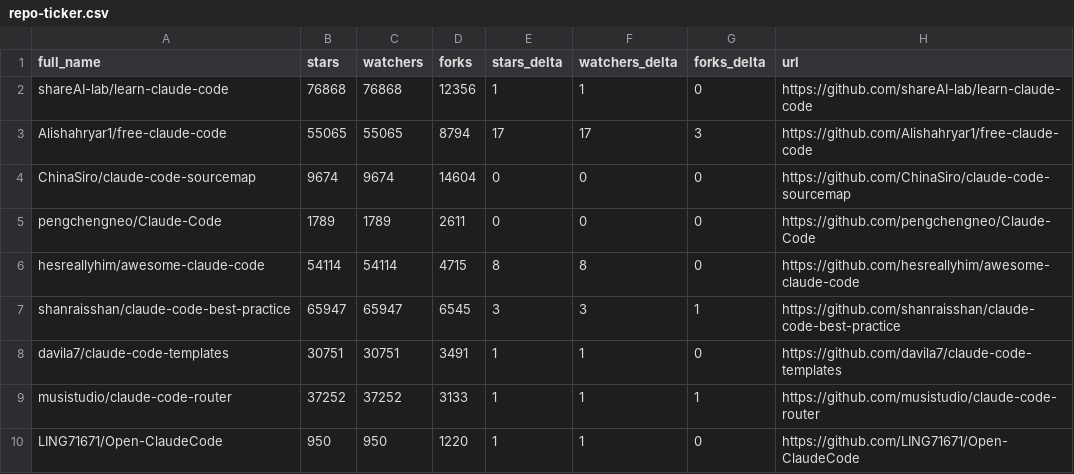
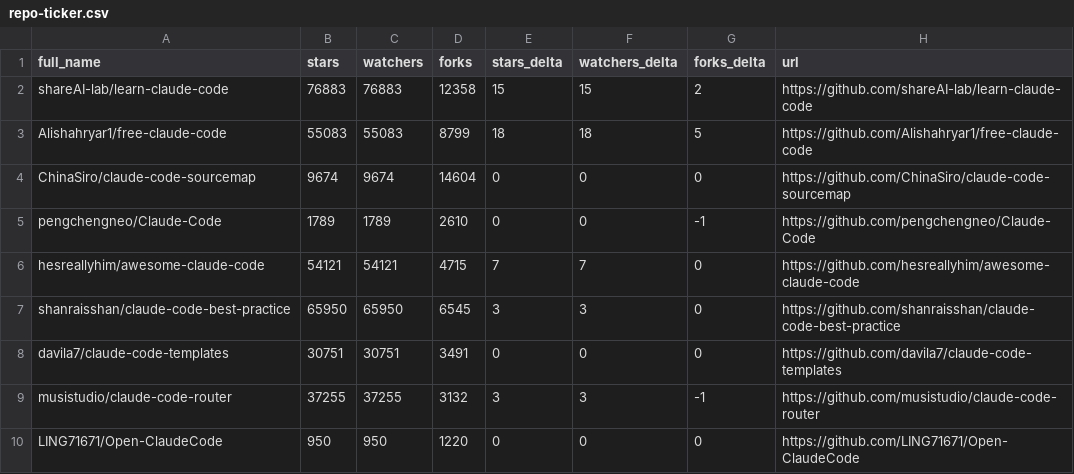
Before and after one commit to ansulev/awesome-claude-code, a CSV file: data/repo-ticker.csv, drawn as a sheet; only a part is shown; the diff covers the shown part only.

```diff
--- a/data/repo-ticker.csv
+++ b/data/repo-ticker.csv
@@ -1,10 +1,10 @@
 full_name,stars,watchers,forks,stars_delta,watchers_delta,forks_delta,url
-shareAI-lab/learn-claude-code,76868,76868,12356,1,1,0,https://github.com/shareAI-lab/learn-claude-code
-Alishahryar1/free-claude-code,55065,55065,8794,17,17,3,https://github.com/Alishahryar1/free-claude-code
+shareAI-lab/learn-claude-code,76883,76883,12358,15,15,2,https://github.com/shareAI-lab/learn-claude-code
+Alishahryar1/free-claude-code,55083,55083,8799,18,18,5,https://github.com/Alishahryar1/free-claude-code
 ChinaSiro/claude-code-sourcemap,9674,9674,14604,0,0,0,https://github.com/ChinaSiro/claude-code-sourcemap
-pengchengneo/Claude-Code,1789,1789,2611,0,0,0,https://github.com/pengchengneo/Claude-Code
-hesreallyhim/awesome-claude-code,54114,54114,4715,8,8,0,https://github.com/hesreallyhim/awesome-claude-code
-shanraisshan/claude-code-best-practice,65947,65947,6545,3,3,1,https://github.com/shanraisshan/claude-code-best-practice
-davila7/claude-code-templates,30751,30751,3491,1,1,0,https://github.com/davila7/claude-code-templates
-musistudio/claude-code-router,37252,37252,3133,1,1,1,https://github.com/musistudio/claude-code-router
-LING71671/Open-ClaudeCode,950,950,1220,1,1,0,https://github.com/LING71671/Open-ClaudeCode
+pengchengneo/Claude-Code,1789,1789,2610,0,0,-1,https://github.com/pengchengneo/Claude-Code
+hesreallyhim/awesome-claude-code,54121,54121,4715,7,7,0,https://github.com/hesreallyhim/awesome-claude-code
+shanraisshan/claude-code-best-practice,65950,65950,6545,3,3,0,https://github.com/shanraisshan/claude-code-best-practice
+davila7/claude-code-templates,30751,30751,3491,0,0,0,https://github.com/davila7/claude-code-templates
+musistudio/claude-code-router,37255,37255,3132,3,3,-1,https://github.com/musistudio/claude-code-router
+LING71671/Open-ClaudeCode,950,950,1220,0,0,0,https://github.com/LING71671/Open-ClaudeCode
```
Also changed, not shown: 1 added row, 1 removed row, 1 moved row and 111 edited cells elsewhere in this file, 2 other files.
